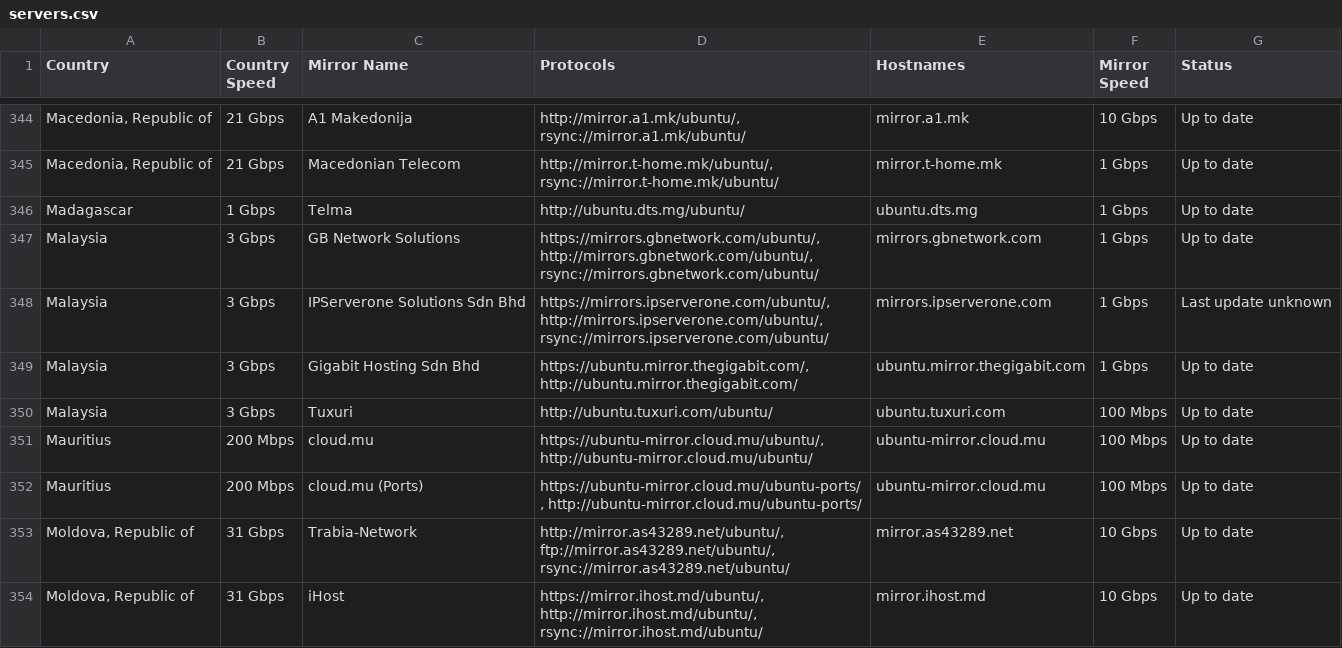
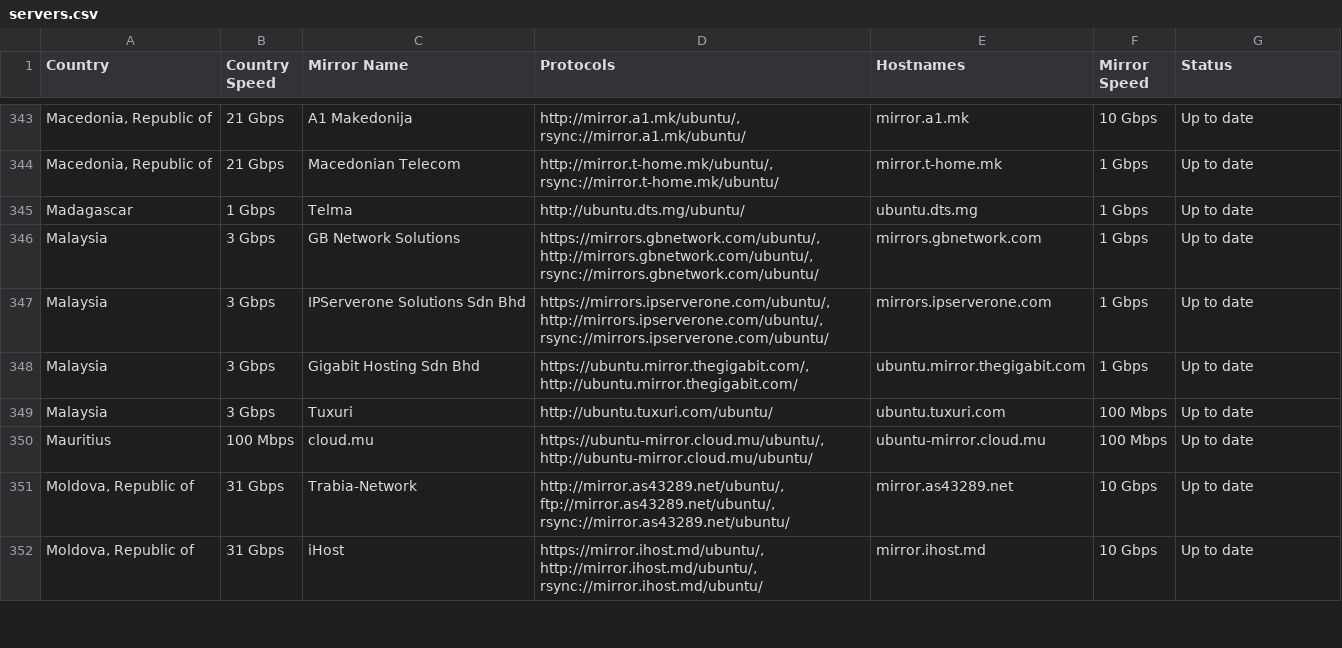
Before and after one commit to crazyuploader/Ubuntu-Mirrors-Scraper, a CSV file: data/mirrors/archive/servers.csv, drawn as a sheet; only a part is shown, gaps mark what is left out; the diff covers the shown part only.

```diff
--- a/data/mirrors/archive/servers.csv
+++ b/data/mirrors/archive/servers.csv
@@ -347,7 +346,6 @@ Madagascar,1 Gbps,Telma,http://ubuntu.dts.mg/ubuntu/,ubuntu.dts.mg,1 Gbps,Up to
 Malaysia,3 Gbps,GB Network Solutions,"https://mirrors.gbnetwork.com/ubuntu/, http://mirrors.gbnetwork.com/ubuntu/, rsync://mirrors.gbnetwork.com/ubuntu/",mirrors.gbnetwork.com,1 Gbps,Up to date
-Malaysia,3 Gbps,IPServerone Solutions Sdn Bhd,"https://mirrors.ipserverone.com/ubuntu/, http://mirrors.ipserverone.com/ubuntu/, rsync://mirrors.ipserverone.com/ubuntu/",mirrors.ipserverone.com,1 Gbps,Last update unknown
+Malaysia,3 Gbps,IPServerone Solutions Sdn Bhd,"https://mirrors.ipserverone.com/ubuntu/, http://mirrors.ipserverone.com/ubuntu/, rsync://mirrors.ipserverone.com/ubuntu/",mirrors.ipserverone.com,1 Gbps,Up to date
 Malaysia,3 Gbps,Gigabit Hosting Sdn Bhd,"https://ubuntu.mirror.thegigabit.com/, http://ubuntu.mirror.thegigabit.com/",ubuntu.mirror.thegigabit.com,1 Gbps,Up to date
 Malaysia,3 Gbps,Tuxuri,http://ubuntu.tuxuri.com/ubuntu/,ubuntu.tuxuri.com,100 Mbps,Up to date
-Mauritius,200 Mbps,cloud.mu,"https://ubuntu-mirror.cloud.mu/ubuntu/, http://ubuntu-mirror.cloud.mu/ubuntu/",ubuntu-mirror.cloud.mu,100 Mbps,Up to date
-Mauritius,200 Mbps,cloud.mu (Ports),"https://ubuntu-mirror.cloud.mu/ubuntu-ports/, http://ubuntu-mirror.cloud.mu/ubuntu-ports/",ubuntu-mirror.cloud.mu,100 Mbps,Up to date
+Mauritius,100 Mbps,cloud.mu,"https://ubuntu-mirror.cloud.mu/ubuntu/, http://ubuntu-mirror.cloud.mu/ubuntu/",ubuntu-mirror.cloud.mu,100 Mbps,Up to date
 "Moldova, Republic of",31 Gbps,Trabia-Network,"http://mirror.as43289.net/ubuntu/, ftp://mirror.as43289.net/ubuntu/, rsync://mirror.as43289.net/ubuntu/",mirror.as43289.net,10 Gbps,Up to date
```
Also changed, not shown: 1 removed row and 73 edited cells elsewhere in this file, 5 other files.
